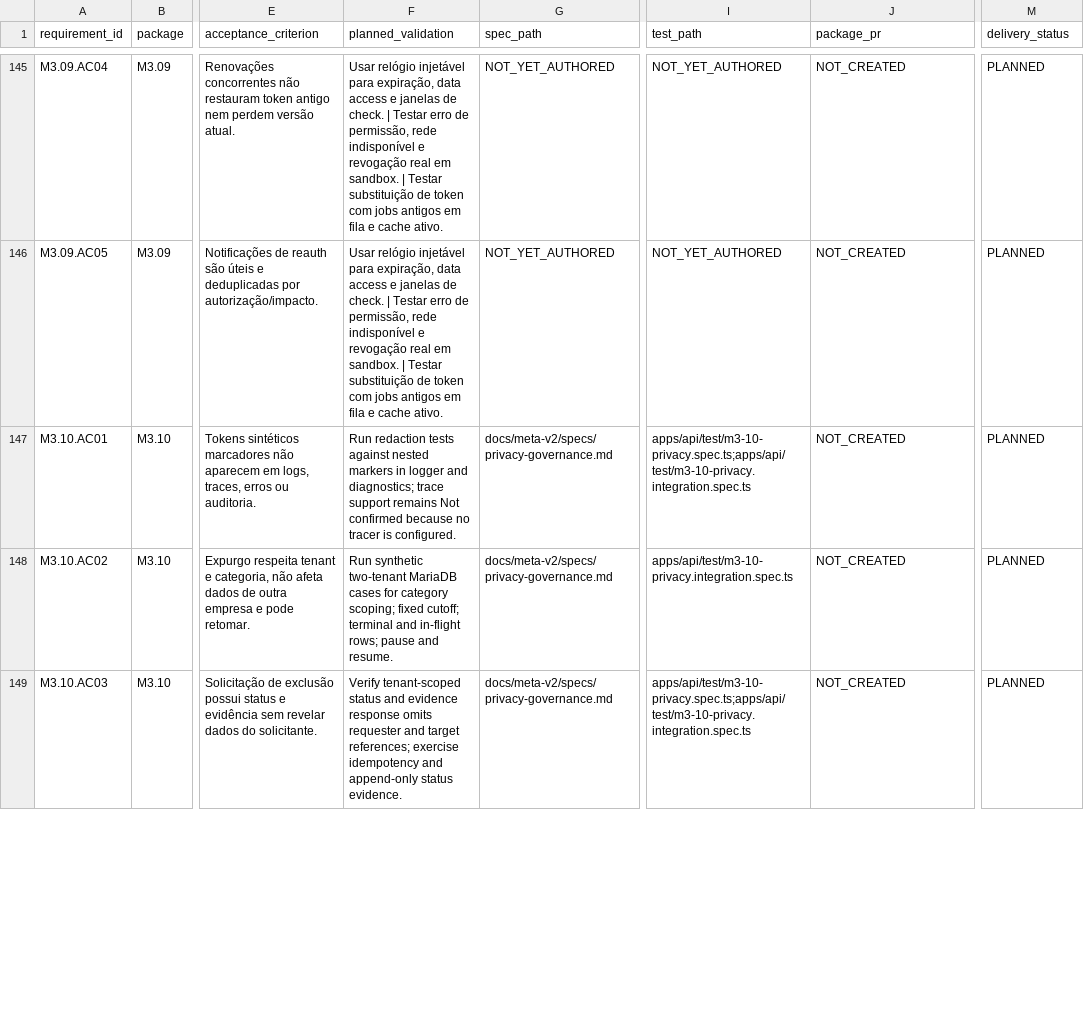
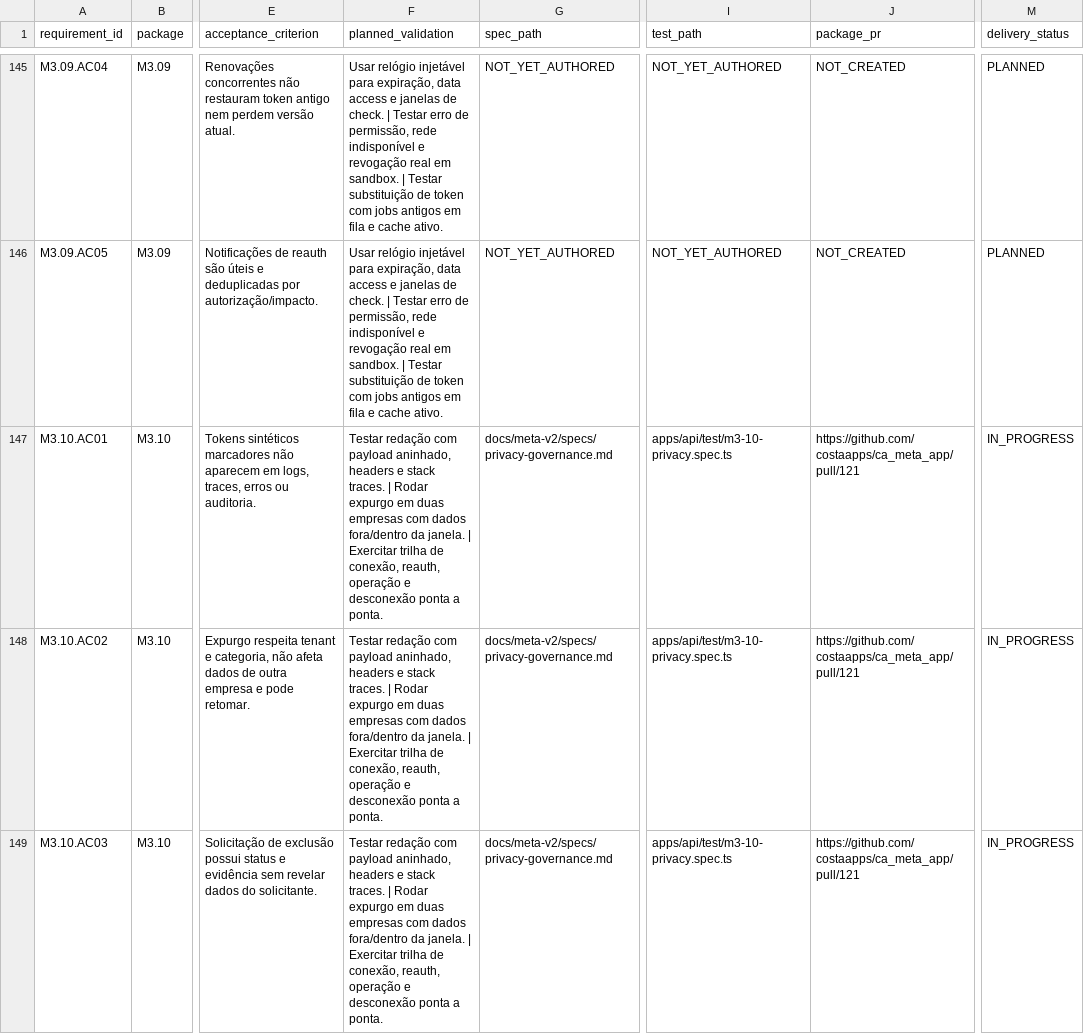
Before and after one commit to costaapps/ca_meta_app, a CSV file: docs/meta-v2/traceability.csv, drawn as a sheet; only a part is shown, gaps mark what is left out; the diff covers the shown part only; the diff names each change by its address in the sheet, - before the commit and + after, or states it on an @@ line.

Commit message:
fix(m3-10): align v12 migration and traceability

```diff
--- a/docs/meta-v2/traceability.csv
+++ b/docs/meta-v2/traceability.csv
-F147 (planned_validation): Run redaction tests against nested markers in logger and diagnostics; trace support remains Not confirmed because no tracer is configured.
+F147 (planned_validation): Testar redação com payload aninhado, headers e stack traces. | Rodar expurgo em duas empresas com dados fora/dentro da janela. | Exercitar trilha de conexão, reauth, operação e desconexão ponta a ponta.
-I147 (test_path): apps/api/test/m3-10-privacy.spec.ts;apps/api/test/m3-10-privacy.integration.spec.ts
+I147 (test_path): apps/api/test/m3-10-privacy.spec.ts
-J147:J149 (package_pr): NOT_CREATED
+J147:J149 (package_pr): https://github.com/costaapps/ca_meta_app/pull/121
-M147:M149 (delivery_status): PLANNED
+M147:M149 (delivery_status): IN_PROGRESS
-F148 (planned_validation): Run synthetic two-tenant MariaDB cases for category scoping; fixed cutoff; terminal and in-flight rows; pause and resume.
+F148 (planned_validation): Testar redação com payload aninhado, headers e stack traces. | Rodar expurgo em duas empresas com dados fora/dentro da janela. | Exercitar trilha de conexão, reauth, operação e desconexão ponta a ponta.
-I148 (test_path): apps/api/test/m3-10-privacy.integration.spec.ts
+I148 (test_path): apps/api/test/m3-10-privacy.spec.ts
-F149 (planned_validation): Verify tenant-scoped status and evidence response omits requester and target references; exercise idempotency and append-only status evidence.
+F149 (planned_validation): Testar redação com payload aninhado, headers e stack traces. | Rodar expurgo em duas empresas com dados fora/dentro da janela. | Exercitar trilha de conexão, reauth, operação e desconexão ponta a ponta.
-I149 (test_path): apps/api/test/m3-10-privacy.spec.ts;apps/api/test/m3-10-privacy.integration.spec.ts
+I149 (test_path): apps/api/test/m3-10-privacy.spec.ts
```
Also changed, not shown: 8 edited cells elsewhere in this file, 4 other files.
